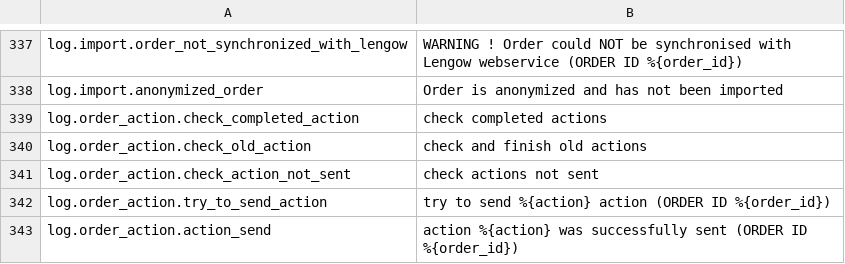
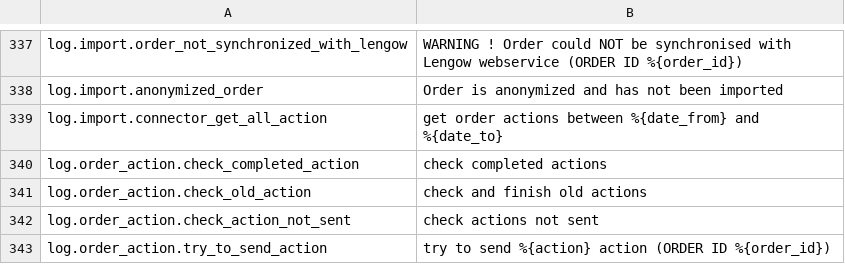
Before and after one commit to lengow/plugin-woocommerce, a CSV file: translations/en_GB.csv, drawn as a sheet; only a part is shown, gaps mark what is left out; the shorter side is filled out with more unchanged rows.

Commit message:
MOD-22 - Optimization of API calls for synchronisation of orders and actions

```diff
--- a/translations/en_GB.csv
+++ b/translations/en_GB.csv
@@ -338,2 +338,3 @@ log.import.order_not_synchronized_with_lengow|WARNING ! Order could NOT be synch
 log.import.anonymized_order|Order is anonymized and has not been imported
+log.import.connector_get_all_action|get order actions between %{date_from} and %{date_to}
 log.order_action.check_completed_action|check completed actions
```
Also changed, not shown: toolbox/checkmd5.csv, 7 other files.
